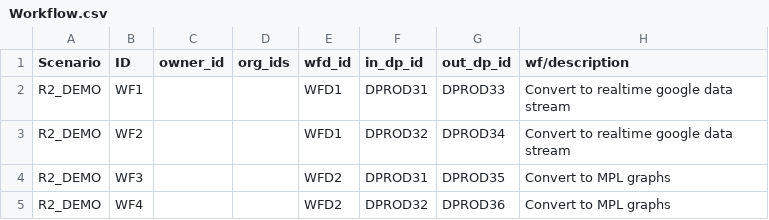
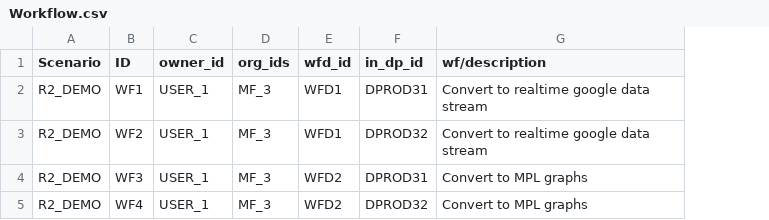
Before and after one commit to ooici/ion-definitions, a CSV file: res/preload/r2_ioc/Workflow.csv, drawn as a sheet; the diff names each change by its address in the sheet, - before the commit and + after, or states it on an @@ line.

```diff
--- a/res/preload/r2_ioc/Workflow.csv
+++ b/res/preload/r2_ioc/Workflow.csv
-column G (out_dp_id), rows 2-5: DPROD33 | DPROD34 | DPROD35 | DPROD36
-C2:C5 (owner_id): (empty)
+C2:C5 (owner_id): USER_1
-D2:D5 (org_ids): (empty)
+D2:D5 (org_ids): MF_3
```
Also changed, not shown: res/preload/r2_ioc/DataProcessDefinition.csv, res/preload/r2_ioc/DataProduct.csv, 2 other files.
